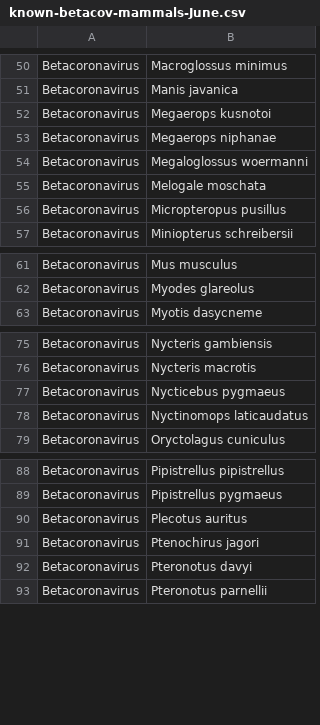
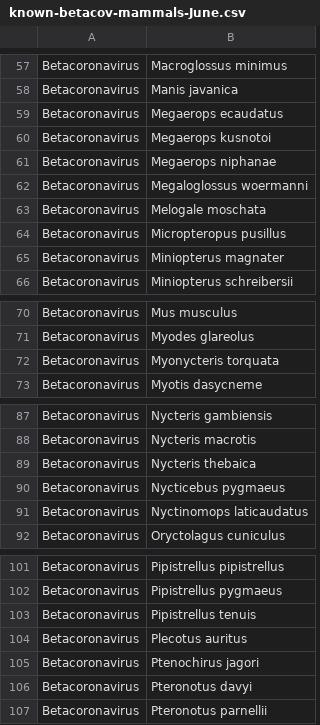
Before and after one commit to viralemergence/poisot-betacov, a CSV file: edgelists/known-betacov-mammals-June.csv, drawn as a sheet; only a part is shown, gaps mark what is left out; the diff covers the shown part only; the diff names each change by its address in the sheet, - before the commit and + after, or states it on an @@ line.

```diff
--- a/edgelists/known-betacov-mammals-June.csv
+++ b/edgelists/known-betacov-mammals-June.csv
+row 59: Betacoronavirus | Megaerops ecaudatus
+row 65: Betacoronavirus | Miniopterus magnater
+row 72: Betacoronavirus | Myonycteris torquata
+row 89: Betacoronavirus | Nycteris thebaica
+row 103: Betacoronavirus | Pipistrellus tenuis
```
Also changed, not shown: 13 added rows elsewhere in this file, data/virionetteJune.csv, edgelists/known-betacov-bats-June.csv, 7 other files.
